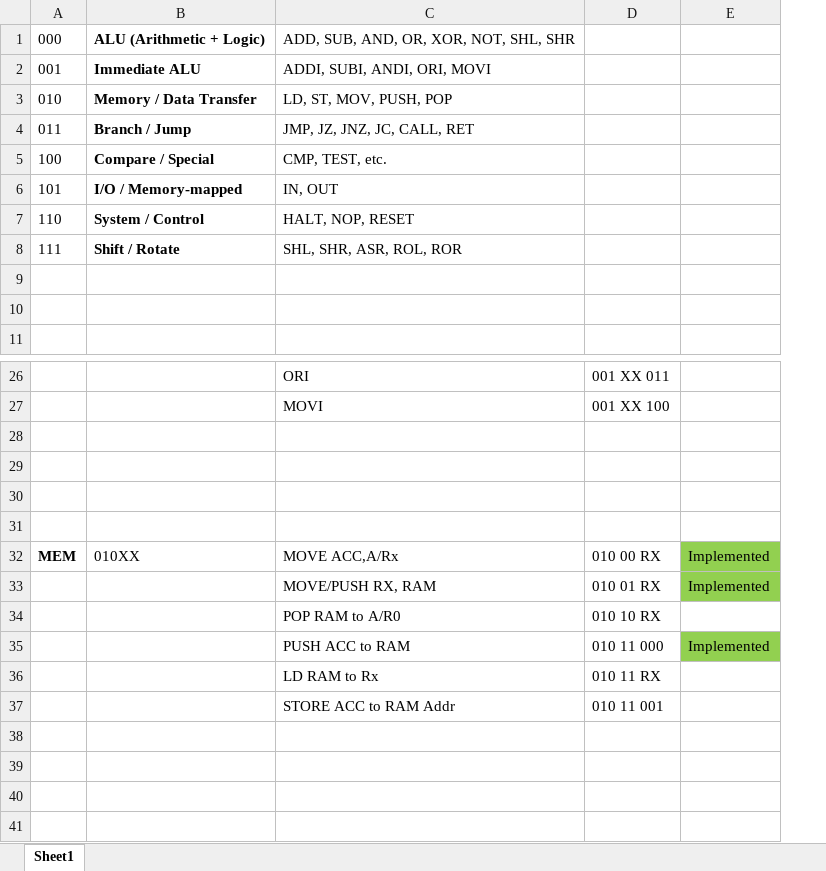
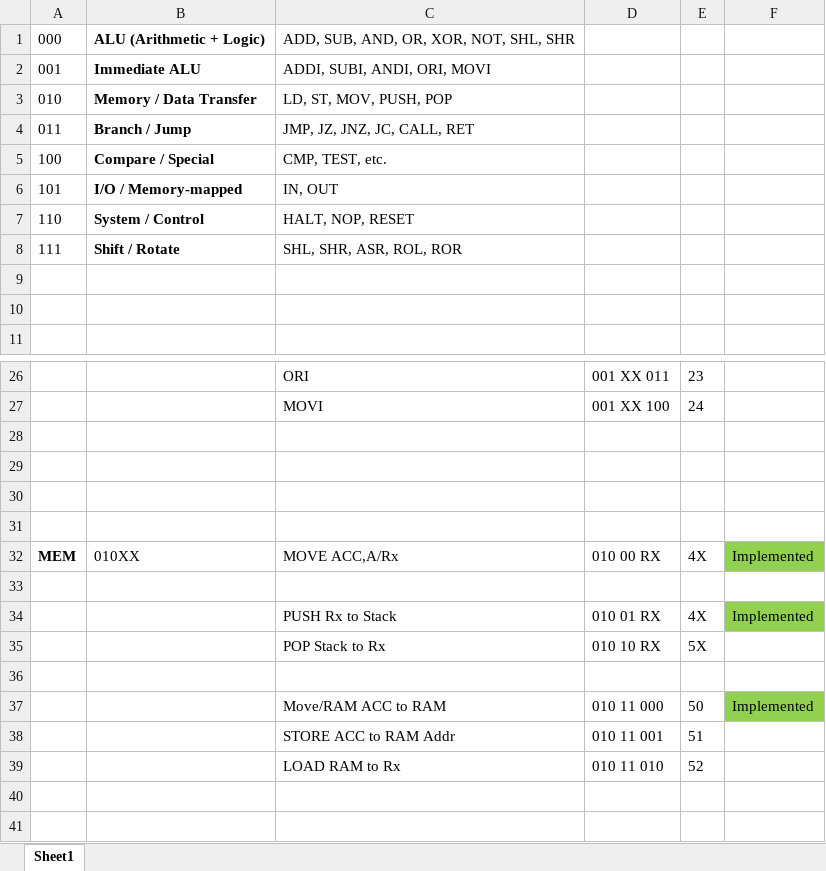
Before and after one commit to PreethamCP/Custom-8-Bit-Microprocessor, an Excel workbook: Instruction Set.xlsx, sheet Sheet1, drawn as a sheet; only a part is shown, gaps mark what is left out; values as stored, in another font and other column widths than the file's, no borders; removed rows and columns are numbered as before the commit, all else as after; the diff covers the shown part only; the diff names each change by its address in the sheet, - before the commit and + after, or states it on an @@ line.

Commit message:
need to change the instruction set in the excel file and need to give new instruction for stack adresssing push and pop which are have been put in the cpu but not in control unit

```diff
--- a/Instruction Set.xlsx (sheet Sheet1)
+++ b/Instruction Set.xlsx (sheet Sheet1)
+column E, rows 26-32: 23 | 24 |  |  |  |  | 4X; rows 34-35: 4X | 5X; rows 37-39: 50 | 51 | 52
+row 33: (empty)
-C34: MOVE/PUSH RX, RAM
+C34: PUSH Rx to Stack
-C35: POP RAM to A/R0
+C35: POP Stack to Rx
+row 36: (empty)
-C37: PUSH ACC to RAM
+C37: Move/RAM ACC to RAM
-row 36:  |  | LD RAM to Rx | 010 11 RX
-row 39: (empty)
+row 39:  |  | LOAD RAM to Rx | 010 11 010 | 52
-row 39: (empty)
```
Also changed, not shown: 16 added rows and 7 edited cells elsewhere in this sheet, 2 other files.
